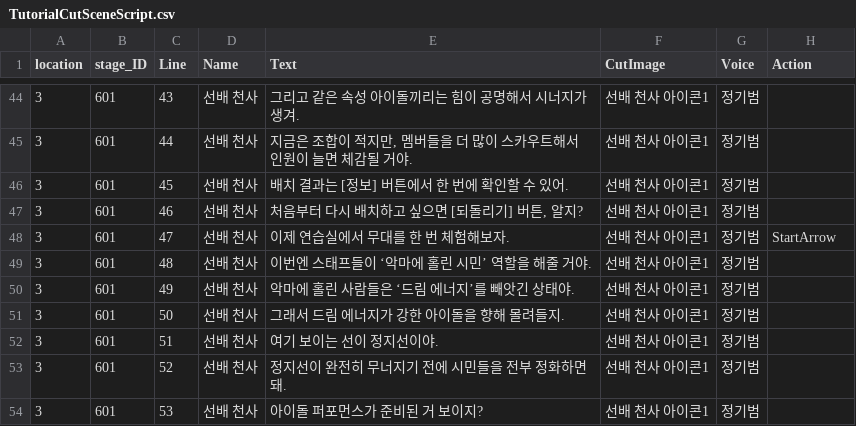
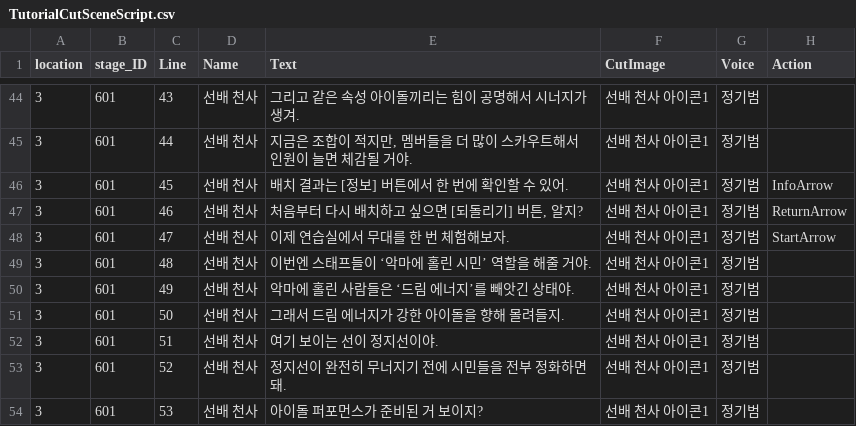
Before and after one commit to HTP31698/HeartStage, a CSV file: HeartStage/Assets/DataTables/TutorialCutSceneScript.csv, drawn as a sheet; only a part is shown, gaps mark what is left out.

```diff
--- a/HeartStage/Assets/DataTables/TutorialCutSceneScript.csv
+++ b/HeartStage/Assets/DataTables/TutorialCutSceneScript.csv
@@ -45,4 +45,4 @@
 3,601,44,선배 천사,"지금은 조합이 적지만, 멤버들을 더 많이 스카우트해서 인원이 늘면 체감될 거야.",선배 천사 아이콘1,정기범,
-3,601,45,선배 천사,배치 결과는 [정보] 버튼에서 한 번에 확인할 수 있어.,선배 천사 아이콘1,정기범,
-3,601,46,선배 천사,"처음부터 다시 배치하고 싶으면 [되돌리기] 버튼, 알지?",선배 천사 아이콘1,정기범,
+3,601,45,선배 천사,배치 결과는 [정보] 버튼에서 한 번에 확인할 수 있어.,선배 천사 아이콘1,정기범,InfoArrow
+3,601,46,선배 천사,"처음부터 다시 배치하고 싶으면 [되돌리기] 버튼, 알지?",선배 천사 아이콘1,정기범,ReturnArrow
 3,601,47,선배 천사,"이제 연습실에서 무대를 한 번 체험해보자.",선배 천사 아이콘1,정기범,StartArrow
```
Also changed, not shown: 3 other files.
